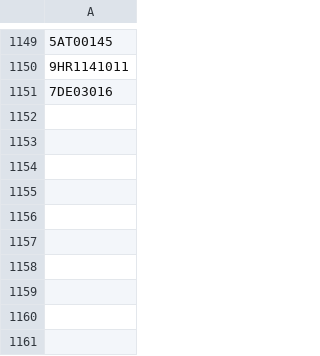
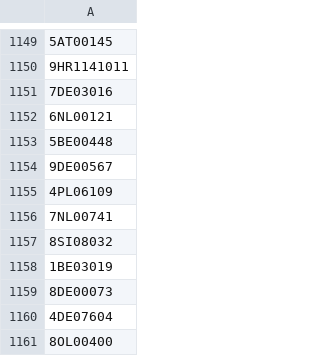
Before and after one commit to valdal14/olympy, a CSV file: dataset_olympians.csv, drawn as a sheet; only a part is shown, gaps mark what is left out; the diff names each change by its address in the sheet, - before the commit and + after, or states it on an @@ line.

Commit message:
Automated CSV data append at 2026-03-24T16:30:00+00:00

```diff
--- a/dataset_olympians.csv
+++ b/dataset_olympians.csv
+row 1152: 6NL00121
+row 1153: 5BE00448
+row 1154: 9DE00567
+row 1155: 4PL06109
+row 1156: 7NL00741
+row 1157: 8SI08032
+row 1158: 1BE03019
+row 1159: 8DE00073
+row 1160: 4DE07604
+row 1161: 8OL00400
```
